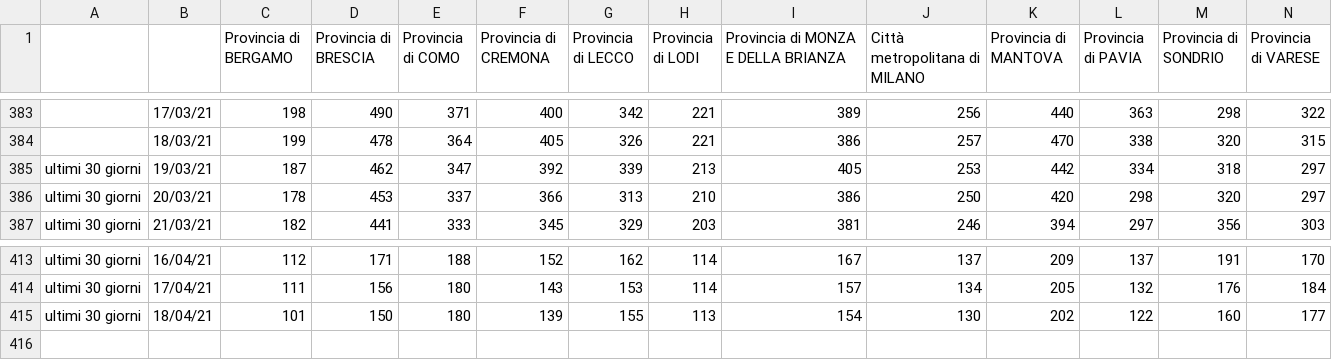
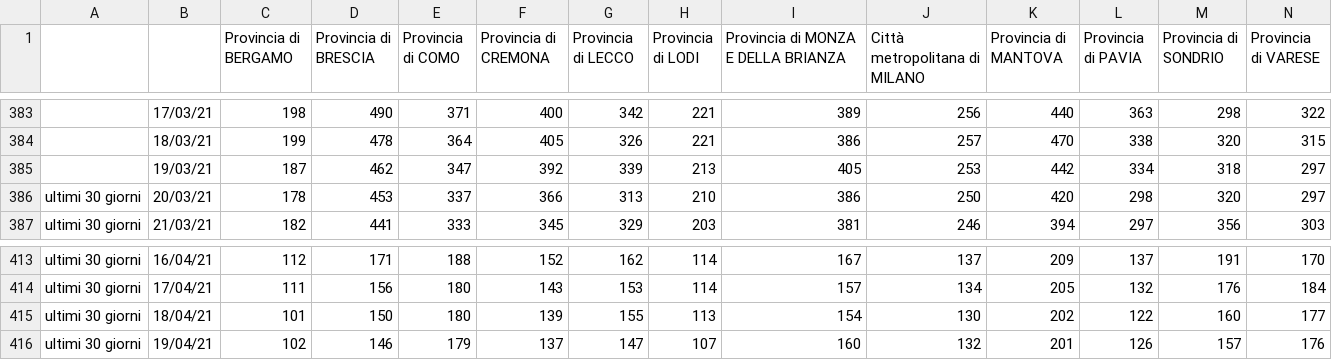
Before and after one commit to Paulsword/PilloleOttimismo, a CSV file: Province Incidenza.csv, drawn as a sheet; only a part is shown, gaps mark what is left out; rows hold the shown columns only; the diff names each change by its address in the sheet, - before the commit and + after, or states it on an @@ line.

```diff
--- a/Province Incidenza.csv
+++ b/Province Incidenza.csv
-A385: ultimi 30 giorni
+A385: (empty)
+row 416: ultimi 30 giorni | 19/04/21 | 102 | 146 | 179 | 137 | 147 | 107 | 160 | 132 | 201 | 126 | 157 | 176
```
Also changed, not shown: Andamento Positivi.csv, Andamento TI e ricoveri.csv, 31 other files.
